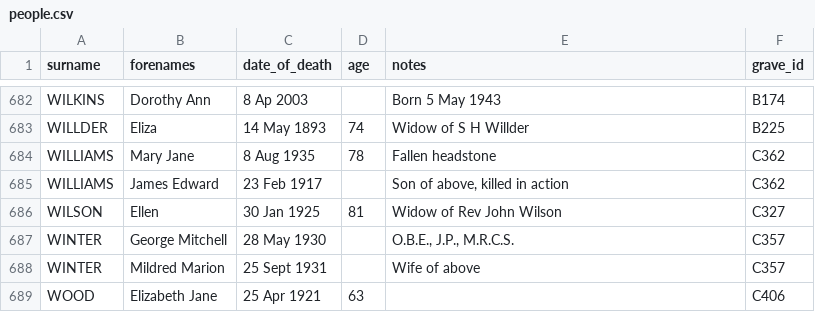
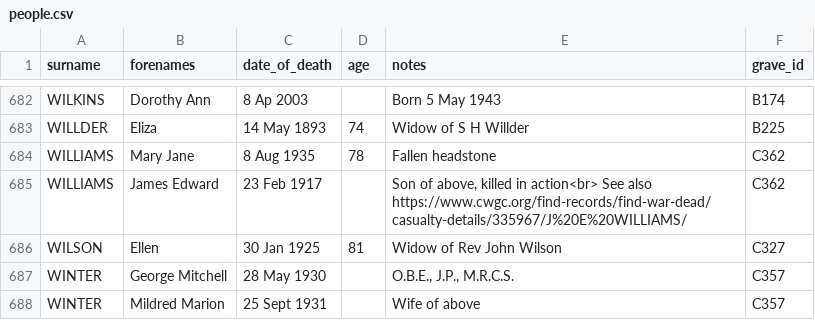
Before and after one commit to theoosborn/west-malvern-churchyard, a CSV file: _data/people.csv, drawn as a sheet; only a part is shown, gaps mark what is left out; the shorter side is filled out with more unchanged rows.

Commit message:
Update people.csv
Added CWGC page for James Edward Williams - how do I make this a hyperlink?

```diff
--- a/_data/people.csv
+++ b/_data/people.csv
@@ -684,3 +684,3 @@ WILLDER,Eliza,14 May 1893,74,Widow of S H Willder,B225
 WILLIAMS,Mary Jane,8 Aug 1935,78,Fallen headstone,C362
-WILLIAMS,James Edward,23 Feb 1917,,"Son of above, killed in action",C362
+WILLIAMS,James Edward,23 Feb 1917,,"Son of above, killed in action"<br> See also https://www.cwgc.org/find-records/find-war-dead/casualty-details/335967/J%20E%20WILLIAMS/,C362
 WILSON,Ellen,30 Jan 1925,81,Widow of Rev John Wilson,C327
```
